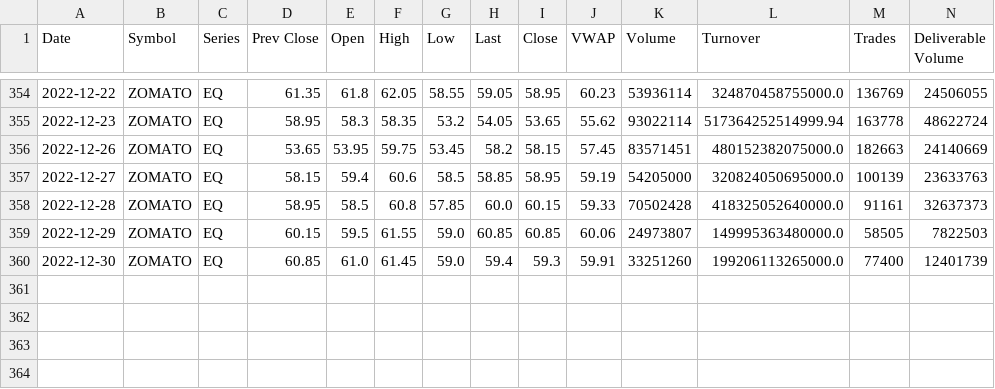
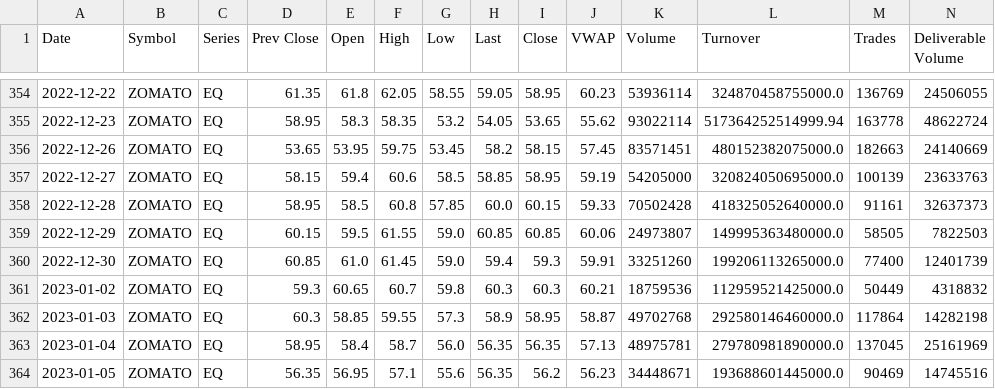
Before and after one commit to gaganchandan/StockPick, a CSV file: data/ZOMATO.csv, drawn as a sheet; only a part is shown, gaps mark what is left out; rows hold the shown columns only; the diff names each change by its address in the sheet, - before the commit and + after, or states it on an @@ line.

```diff
--- a/data/ZOMATO.csv
+++ b/data/ZOMATO.csv
+row 361: 2023-01-02 | ZOMATO | EQ | 59.3 | 60.65 | 60.7 | 59.8 | 60.3 | 60.3 | 60.21 | 18759536 | 112959521425000.0 | 50449 | 4318832
+row 362: 2023-01-03 | ZOMATO | EQ | 60.3 | 58.85 | 59.55 | 57.3 | 58.9 | 58.95 | 58.87 | 49702768 | 292580146460000.0 | 117864 | 14282198
+row 363: 2023-01-04 | ZOMATO | EQ | 58.95 | 58.4 | 58.7 | 56.0 | 56.35 | 56.35 | 57.13 | 48975781 | 279780981890000.0 | 137045 | 25161969
+row 364: 2023-01-05 | ZOMATO | EQ | 56.35 | 56.95 | 57.1 | 55.6 | 56.35 | 56.2 | 56.23 | 34448671 | 193688601445000.0 | 90469 | 14745516
```
Also changed, not shown: data/COFFEEDAY.csv, data/NIFTYBEES.csv, 4 other files.
